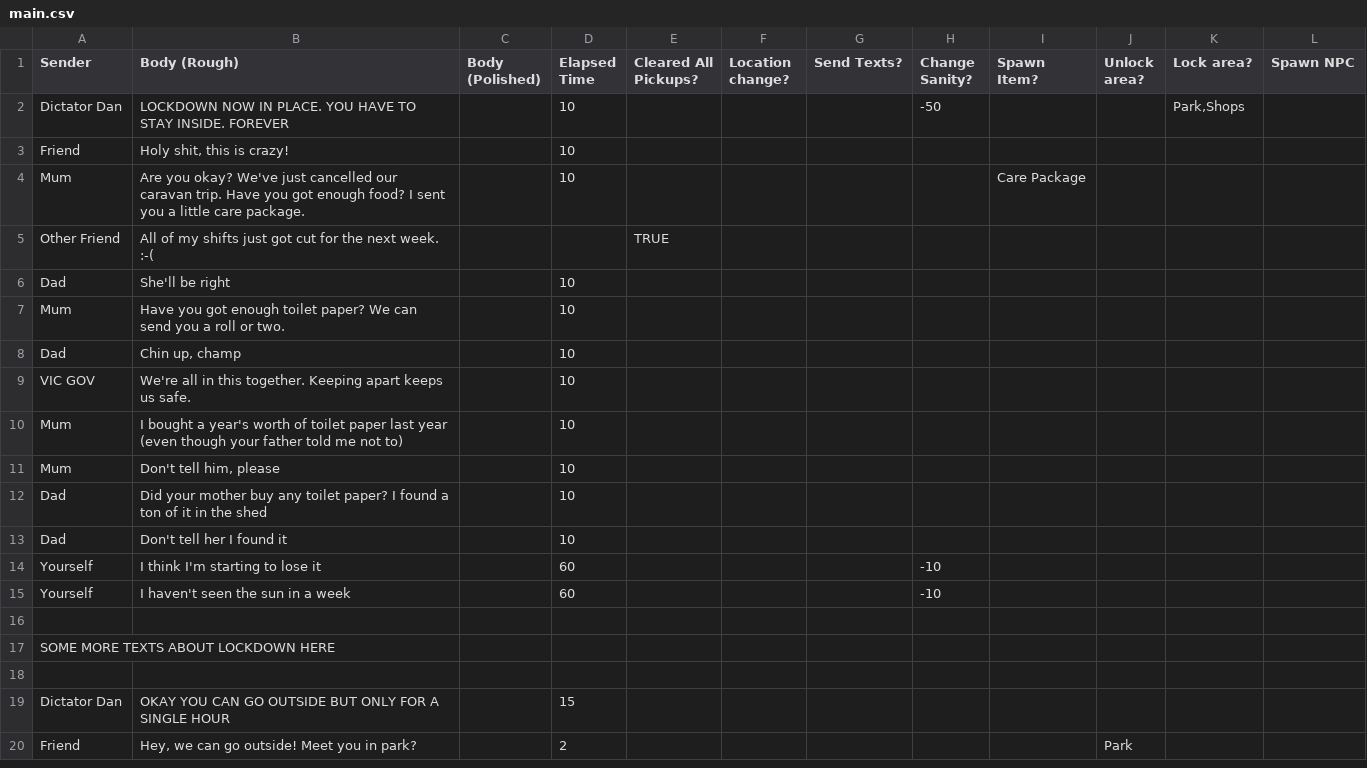
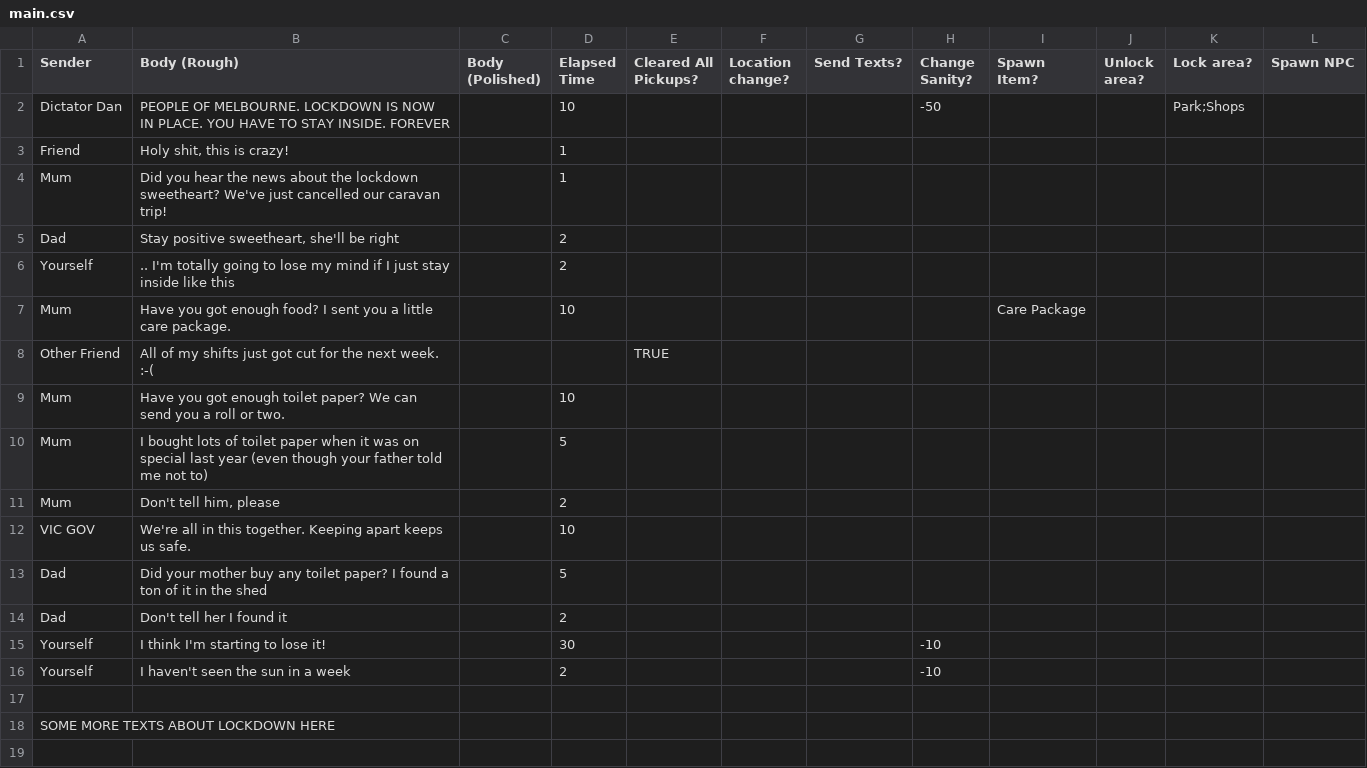
Before and after one commit to drobgrog/melsim, a CSV file: narrative/main.csv, drawn as a sheet; only a part is shown; the shorter side is filled out with more unchanged rows.

```diff
--- a/narrative/main.csv
+++ b/narrative/main.csv
@@ -1,16 +1,17 @@
 Sender,Body (Rough),Body (Polished),Elapsed Time,Cleared All Pickups?,Location change?,Send Texts?,Change Sanity?,Spawn Item?,Unlock area?,Lock area?,Spawn NPC
-Dictator Dan,LOCKDOWN NOW IN PLACE. YOU HAVE TO STAY INSIDE. FOREVER,,10,,,,-50,,,"Park,Shops",
-Friend,"Holy shit, this is crazy!",,10,,,,,,,,
-Mum,Are you okay? We've just cancelled our caravan trip. Have you got enough food? I sent you a little care package.,,10,,,,,Care Package,,,
+Dictator Dan,PEOPLE OF MELBOURNE. LOCKDOWN IS NOW IN PLACE. YOU HAVE TO STAY INSIDE. FOREVER,,10,,,,-50,,,Park;Shops,
+Friend,"Holy shit, this is crazy!",,1,,,,,,,,
+Mum,Did you hear the news about the lockdown sweetheart? We've just cancelled our caravan trip!,,1,,,,,,,,
+Dad,"Stay positive sweetheart, she'll be right",,2,,,,,,,,
+Yourself,.. I'm totally going to lose my mind if I just stay inside like this,,2,,,,,,,,
+Mum,Have you got enough food? I sent you a little care package.,,10,,,,,Care Package,,,
 Other Friend,All of my shifts just got cut for the next week. :-(,,,TRUE,,,,,,,
-Dad,She'll be right,,10,,,,,,,,
 Mum,Have you got enough toilet paper? We can send you a roll or two.,,10,,,,,,,,
-Dad,"Chin up, champ",,10,,,,,,,,
+Mum,I bought lots of toilet paper when it was on special last year (even though your father told me not to),,5,,,,,,,,
+Mum,"Don't tell him, please",,2,,,,,,,,
 VIC GOV,We're all in this together. Keeping apart keeps us safe.,,10,,,,,,,,
-Mum,I bought a year's worth of toilet paper last year (even though your father told me not to),,10,,,,,,,,
-Mum,"Don't tell him, please",,10,,,,,,,,
-Dad,Did your mother buy any toilet paper? I found a ton of it in the shed,,10,,,,,,,,
-Dad,Don't tell her I found it,,10,,,,,,,,
-Yourself,I think I'm starting to lose it,,60,,,,-10,,,,
-Yourself,I haven't seen the sun in a week,,60,,,,-10,,,,
+Dad,Did your mother buy any toilet paper? I found a ton of it in the shed,,5,,,,,,,,
+Dad,Don't tell her I found it,,2,,,,,,,,
+Yourself,I think I'm starting to lose it!,,30,,,,-10,,,,
+Yourself,I haven't seen the sun in a week,,2,,,,-10,,,,
 ,,,,,,,,,,,
```
Also changed, not shown: 1 other file.
